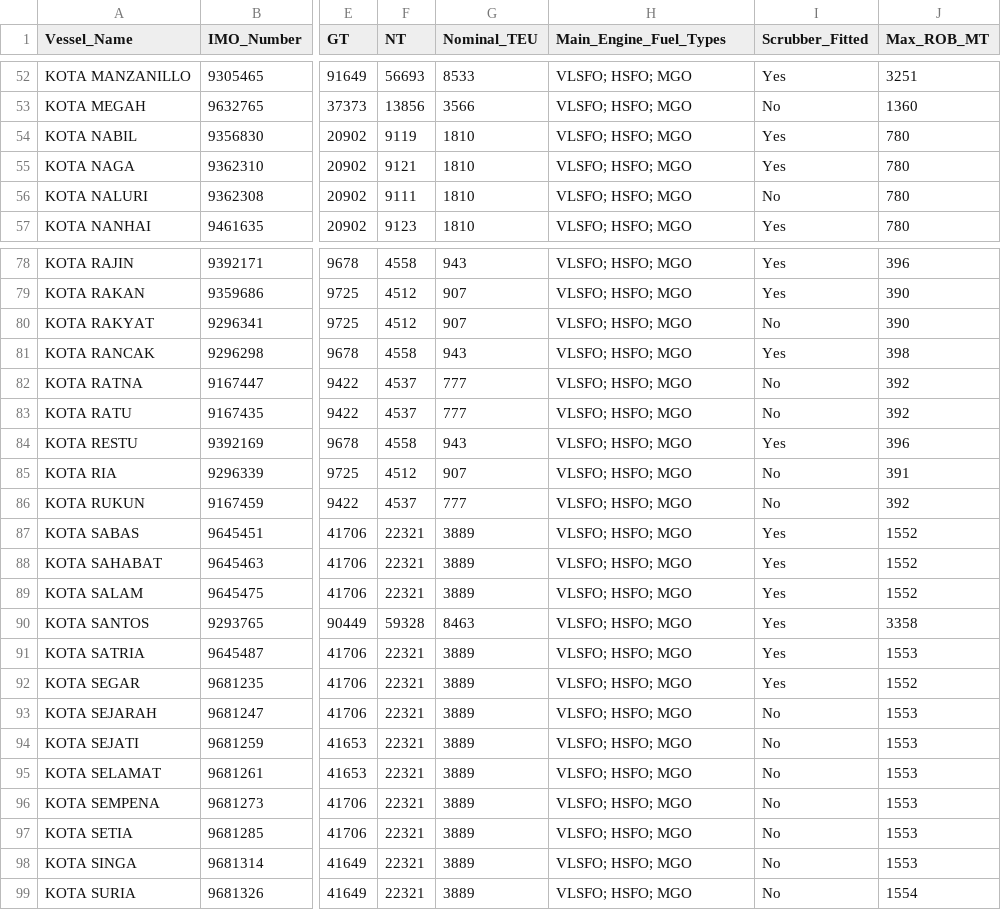
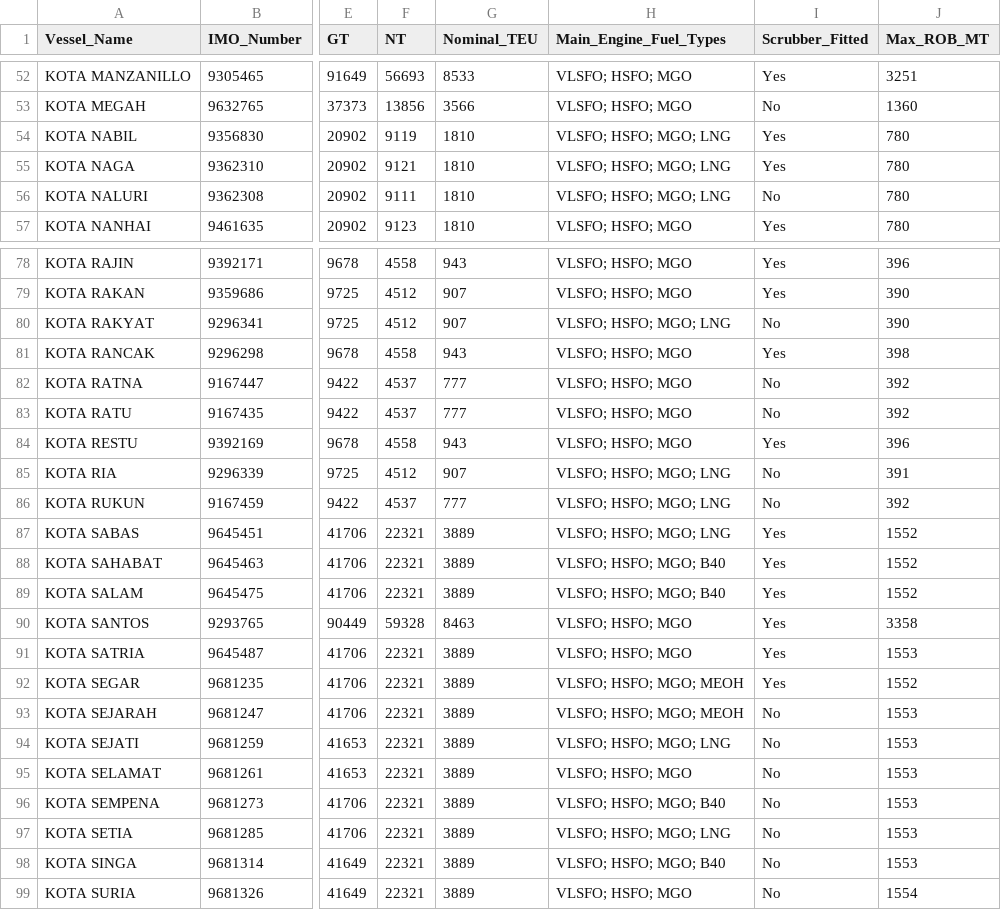
Before and after one commit to BruhClient/BunkerNex, a CSV file: data/vessels/PIL_Fleet_Vessel_Specifications.csv, drawn as a sheet; only a part is shown, gaps mark what is left out; the diff covers the shown part only; the diff names each change by its address in the sheet, - before the commit and + after, or states it on an @@ line.

```diff
--- a/data/vessels/PIL_Fleet_Vessel_Specifications.csv
+++ b/data/vessels/PIL_Fleet_Vessel_Specifications.csv
-H54:H56 (Main_Engine_Fuel_Types): VLSFO; HSFO; MGO
+H54:H56 (Main_Engine_Fuel_Types): VLSFO; HSFO; MGO; LNG
-H80 (Main_Engine_Fuel_Types): VLSFO; HSFO; MGO
+H80 (Main_Engine_Fuel_Types): VLSFO; HSFO; MGO; LNG
-H85:H87 (Main_Engine_Fuel_Types): VLSFO; HSFO; MGO
+H85:H87 (Main_Engine_Fuel_Types): VLSFO; HSFO; MGO; LNG
-H88:H89 (Main_Engine_Fuel_Types): VLSFO; HSFO; MGO
+H88:H89 (Main_Engine_Fuel_Types): VLSFO; HSFO; MGO; B40
-H92:H93 (Main_Engine_Fuel_Types): VLSFO; HSFO; MGO
+H92:H93 (Main_Engine_Fuel_Types): VLSFO; HSFO; MGO; MEOH
-H94 (Main_Engine_Fuel_Types): VLSFO; HSFO; MGO
+H94 (Main_Engine_Fuel_Types): VLSFO; HSFO; MGO; LNG
-H96 (Main_Engine_Fuel_Types): VLSFO; HSFO; MGO
+H96 (Main_Engine_Fuel_Types): VLSFO; HSFO; MGO; B40
-H97 (Main_Engine_Fuel_Types): VLSFO; HSFO; MGO
+H97 (Main_Engine_Fuel_Types): VLSFO; HSFO; MGO; LNG
-H98 (Main_Engine_Fuel_Types): VLSFO; HSFO; MGO
+H98 (Main_Engine_Fuel_Types): VLSFO; HSFO; MGO; B40
```
Also changed, not shown: 15 edited cells elsewhere in this file, 12 other files.
